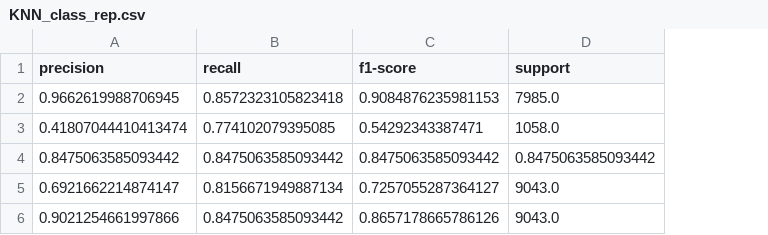
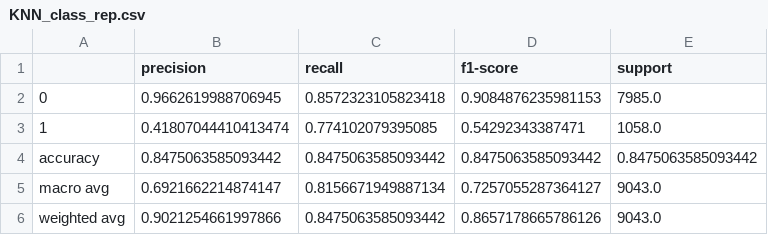
Before and after one commit to UBC-MDS/bank-marketing-analysis, a CSV file: results/figures/KNN_class_rep.csv, drawn as a sheet; the diff names each change by its address in the sheet, - before the commit and + after, or states it on an @@ line.

```diff
--- a/results/figures/KNN_class_rep.csv
+++ b/results/figures/KNN_class_rep.csv
+column A, rows 2-6: 0 | 1 | accuracy | macro avg | weighted avg
```
Also changed, not shown: results/figures/dt_class_rep.csv, results/figures/lr_class_rep.csv, 6 other files.
